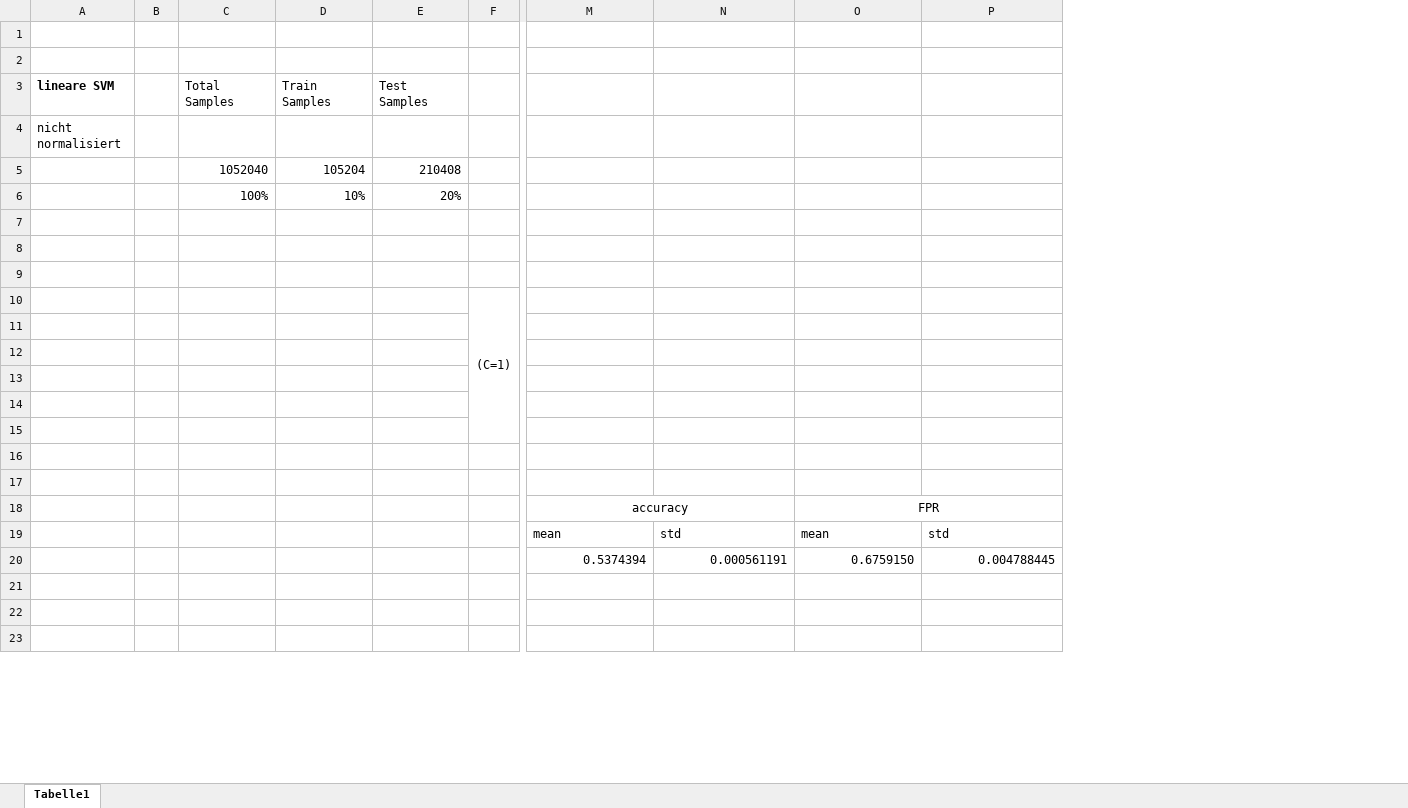
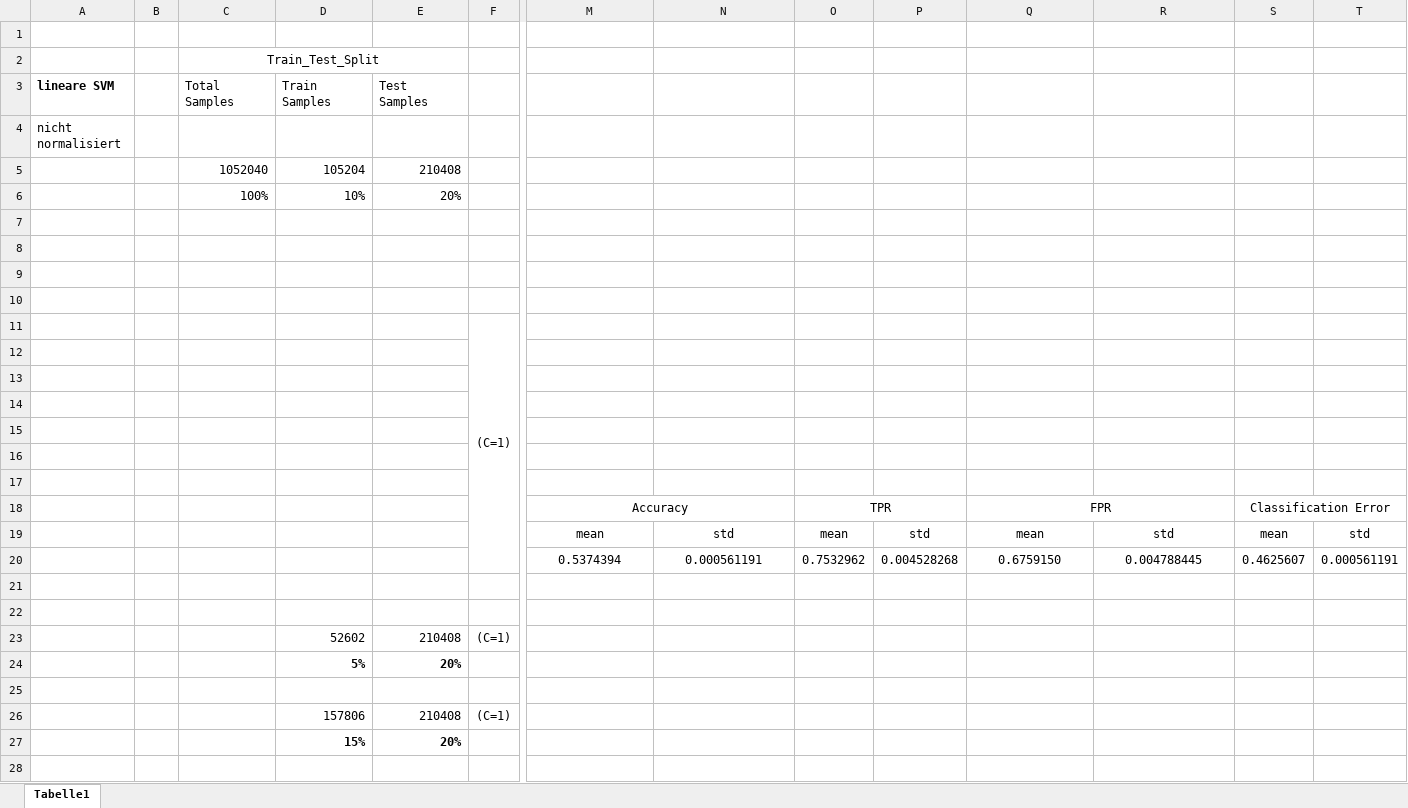
Before and after one commit to m-martin-j/DataScience_PredictiveMaintenance, an Excel workbook: Maschinelles_Lernen/PythonClassifierApplication_Motor/Ergebnisse_SVM_Motor.xlsx, sheet Tabelle1, drawn as a sheet; only a part is shown, gaps mark what is left out; values as stored, in another font and other column widths than the file's, no borders; removed rows and columns are numbered as before the commit, all else as after; rows hold the shown columns only; the diff covers the shown part only; the diff names each change by its address in the sheet, - before the commit and + after, or states it on an @@ line.

Commit message:
worked on result evaluation excels of SVM approaches, added several screenshots of SVM results

```diff
--- a/Maschinelles_Lernen/PythonClassifierApplication_Motor/Ergebnisse_SVM_Motor.xlsx (sheet Tabelle1)
+++ b/Maschinelles_Lernen/PythonClassifierApplication_Motor/Ergebnisse_SVM_Motor.xlsx (sheet Tabelle1)
+column O, rows 18-20: TPR | mean | 0.7532962
+column P, rows 19-20: std | 0.004528268
+column S, rows 18-20: Classification Error | mean | 0.4625607
+column T, rows 19-20: std | 0.000561191
-C2 (Total Samples): (empty)
+C2 (Total Samples): Train_Test_Split
+C2:E2 merged
-F10: (C=1)
+F10: (empty)
-F10:F15 merged
-F11: (empty)
+F11: (C=1)
+F11:F20 merged
-M18: accuracy
+M18: Accuracy
-M19:N19 alignment: left
+M19:N19 alignment: center
-Q19:R19 alignment: left
+Q19:R19 alignment: center
-M20:N20 alignment: right
+M20:N20 alignment: center
-Q20:R20 alignment: right
+Q20:R20 alignment: center
+row 23:  |  |  | 52602 | 210408 | (C=1)
+row 24:  |  |  | 5% | 20%
+row 26:  |  |  | 157806 | 210408 | (C=1)
+row 27:  |  |  | 15% | 20%
+row 28: (empty)
```
Also changed, not shown: 20 added rows, 3 edited cells, cell formats and merged cells elsewhere in this sheet, formulas that keep their value, Maschinelles_Lernen/PythonClassifierApplication_Getriebe/Ergebnisse_SVM_Getriebe.xlsx, 7 other files.
